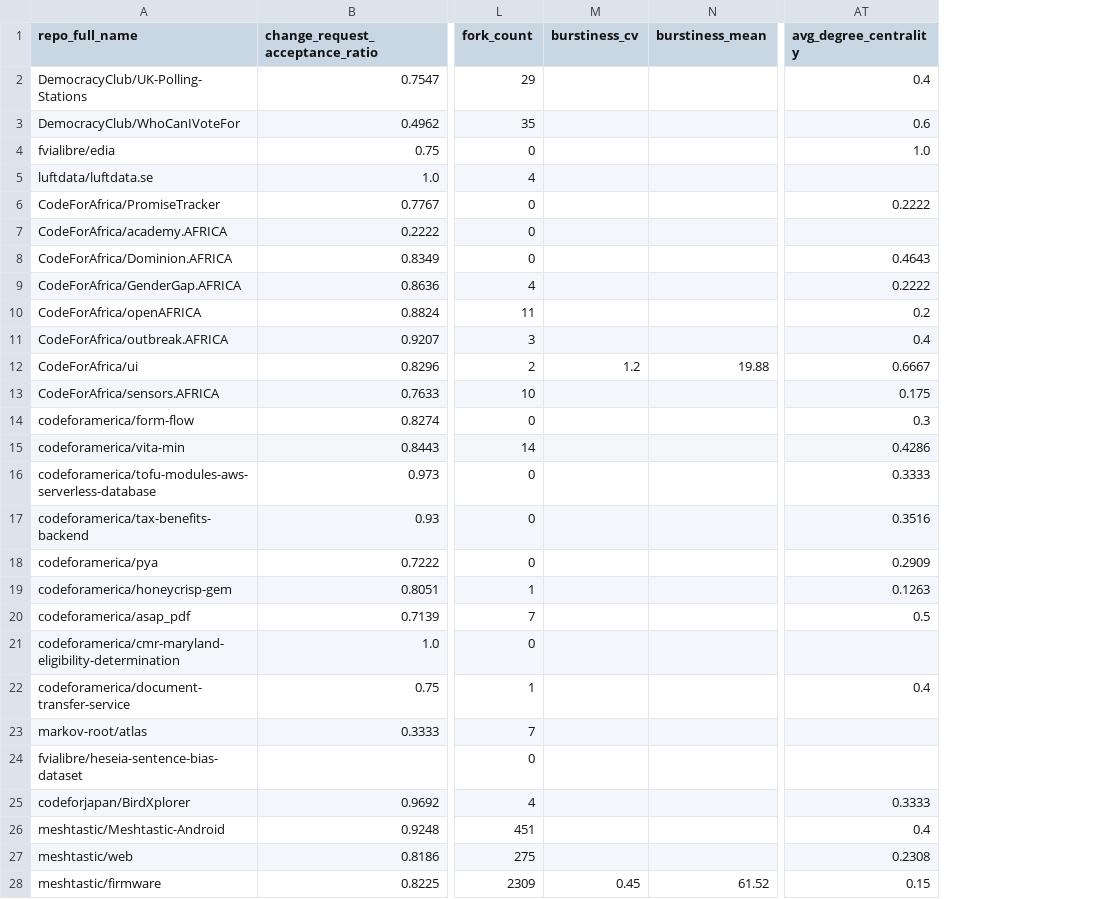
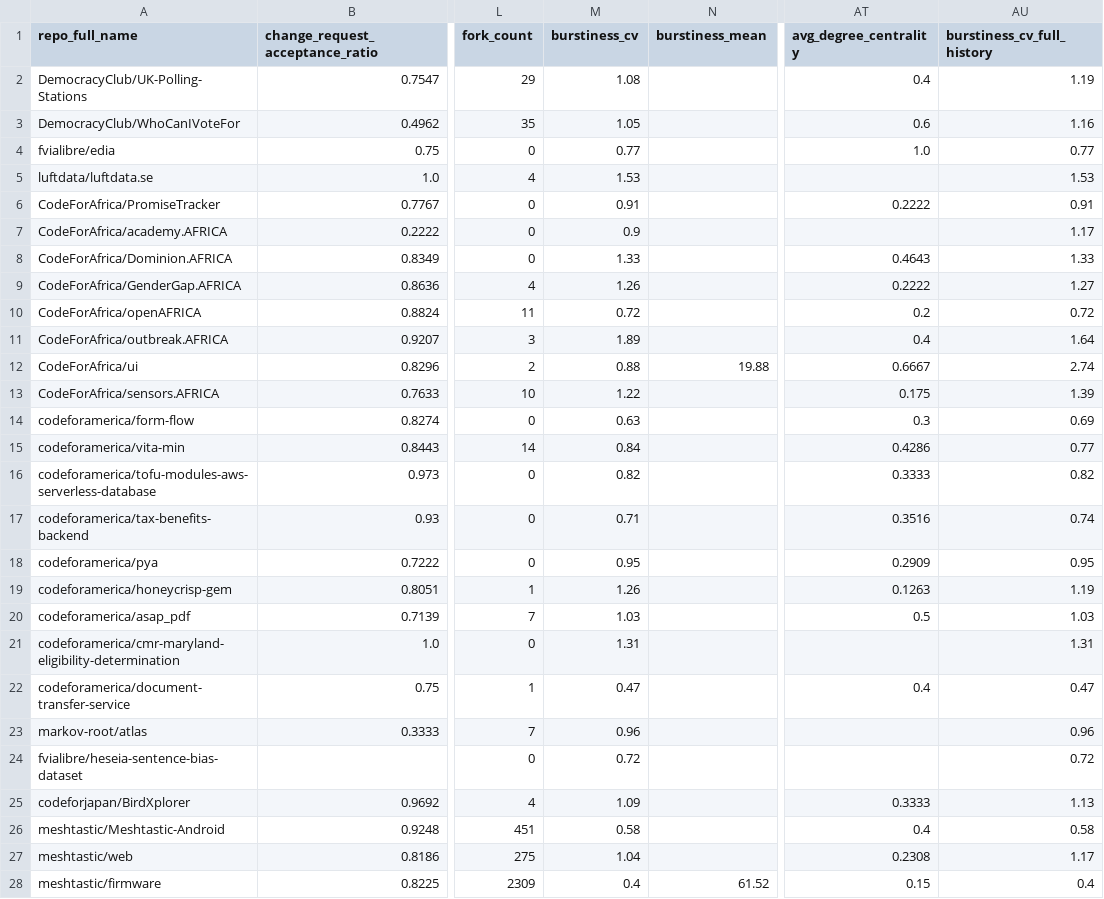
Before and after one commit to Japskua/civic-tech-git-crawler, a CSV file: example_results/may_2026_refresh/chaoss_summary.csv, drawn as a sheet; only a part is shown, gaps mark what is left out; the diff covers the shown part only; the diff names each change by its address in the sheet, - before the commit and + after, or states it on an @@ line.

```diff
--- a/example_results/may_2026_refresh/chaoss_summary.csv
+++ b/example_results/may_2026_refresh/chaoss_summary.csv
+column AU (burstiness_cv_full_history), rows 2-28: 1.19 | 1.16 | 0.77 | 1.53 | 0.91 | 1.17 | 1.33 | 1.27 | 0.72 | 1.64 | 2.74 | 1.39 | 0.69 | 0.77 | 0.82 | 0.74 | 0.95 | 1.19 | 1.03 | 1.31 | 0.47 | 0.96 | 0.72 | 1.13 | 0.58 | 1.17 | 0.4
-M2 (burstiness_cv): (empty)
+M2 (burstiness_cv): 1.08
-M3 (burstiness_cv): (empty)
+M3 (burstiness_cv): 1.05
-M4 (burstiness_cv): (empty)
+M4 (burstiness_cv): 0.77
-M5 (burstiness_cv): (empty)
+M5 (burstiness_cv): 1.53
-M6 (burstiness_cv): (empty)
+M6 (burstiness_cv): 0.91
-M7 (burstiness_cv): (empty)
+M7 (burstiness_cv): 0.9
-M8 (burstiness_cv): (empty)
+M8 (burstiness_cv): 1.33
-M9 (burstiness_cv): (empty)
+M9 (burstiness_cv): 1.26
-M10 (burstiness_cv): (empty)
+M10 (burstiness_cv): 0.72
-M11 (burstiness_cv): (empty)
+M11 (burstiness_cv): 1.89
-M12 (burstiness_cv): 1.2
+M12 (burstiness_cv): 0.88
-M13 (burstiness_cv): (empty)
+M13 (burstiness_cv): 1.22
-M14 (burstiness_cv): (empty)
+M14 (burstiness_cv): 0.63
-M15 (burstiness_cv): (empty)
+M15 (burstiness_cv): 0.84
-M16 (burstiness_cv): (empty)
+M16 (burstiness_cv): 0.82
-M17 (burstiness_cv): (empty)
+M17 (burstiness_cv): 0.71
-M18 (burstiness_cv): (empty)
+M18 (burstiness_cv): 0.95
-M19 (burstiness_cv): (empty)
+M19 (burstiness_cv): 1.26
-M20 (burstiness_cv): (empty)
+M20 (burstiness_cv): 1.03
-M21 (burstiness_cv): (empty)
+M21 (burstiness_cv): 1.31
-M22 (burstiness_cv): (empty)
+M22 (burstiness_cv): 0.47
-M23 (burstiness_cv): (empty)
+M23 (burstiness_cv): 0.96
-M24 (burstiness_cv): (empty)
+M24 (burstiness_cv): 0.72
-M25 (burstiness_cv): (empty)
+M25 (burstiness_cv): 1.09
-M26 (burstiness_cv): (empty)
+M26 (burstiness_cv): 0.58
-M27 (burstiness_cv): (empty)
+M27 (burstiness_cv): 1.04
-M28 (burstiness_cv): 0.45
+M28 (burstiness_cv): 0.4
```
Also changed, not shown: 10 edited cells elsewhere in this file, example_results/may_2026_refresh/statistical_analysis/correlation_pairs_fdr.csv, example_results/may_2026_refresh/statistical_analysis/descriptive_statistics.csv, 45 other files.
